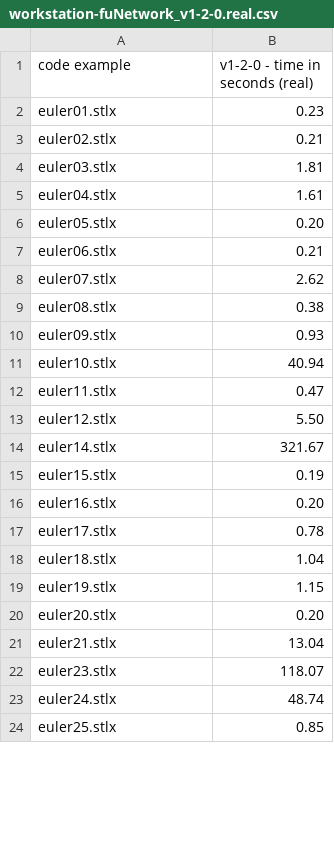
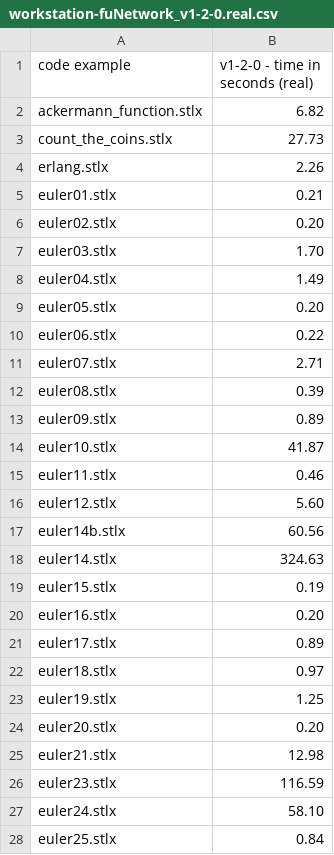
Before and after one commit to herrmanntom/setlX, a CSV file: setlX/example_SetlX_code/performance_test_code/results/workstation-fuNetwork_v1-2-0.real.csv, drawn as a sheet; only a part is shown; the diff covers the shown part only.

```diff
--- a/setlX/example_SetlX_code/performance_test_code/results/workstation-fuNetwork_v1-2-0.real.csv
+++ b/setlX/example_SetlX_code/performance_test_code/results/workstation-fuNetwork_v1-2-0.real.csv
@@ -1,24 +1,28 @@
 code example,v1-2-0 - time in seconds (real)
-euler01.stlx,0.23
-euler02.stlx,0.21
-euler03.stlx,1.81
-euler04.stlx,1.61
+ackermann_function.stlx,6.82
+count_the_coins.stlx,27.73
+erlang.stlx,2.26
+euler01.stlx,0.21
+euler02.stlx,0.20
+euler03.stlx,1.70
+euler04.stlx,1.49
 euler05.stlx,0.20
-euler06.stlx,0.21
-euler07.stlx,2.62
-euler08.stlx,0.38
-euler09.stlx,0.93
-euler10.stlx,40.94
-euler11.stlx,0.47
-euler12.stlx,5.50
-euler14.stlx,321.67
+euler06.stlx,0.22
+euler07.stlx,2.71
+euler08.stlx,0.39
+euler09.stlx,0.89
+euler10.stlx,41.87
+euler11.stlx,0.46
+euler12.stlx,5.60
+euler14b.stlx,60.56
+euler14.stlx,324.63
 euler15.stlx,0.19
 euler16.stlx,0.20
-euler17.stlx,0.78
-euler18.stlx,1.04
-euler19.stlx,1.15
+euler17.stlx,0.89
+euler18.stlx,0.97
+euler19.stlx,1.25
 euler20.stlx,0.20
-euler21.stlx,13.04
-euler23.stlx,118.07
-euler24.stlx,48.74
-euler25.stlx,0.85
+euler21.stlx,12.98
+euler23.stlx,116.59
+euler24.stlx,58.10
+euler25.stlx,0.84
```
Also changed, not shown: 6 added rows and 26 edited cells elsewhere in this file, setlX/example_SetlX_code/performance_test_code/results/workstation-fuNetwork_v1-2-0.sys.csv, setlX/example_SetlX_code/performance_test_code/results/workstation-fuNetwork_v1-2-0.user.csv, 2 other files.
